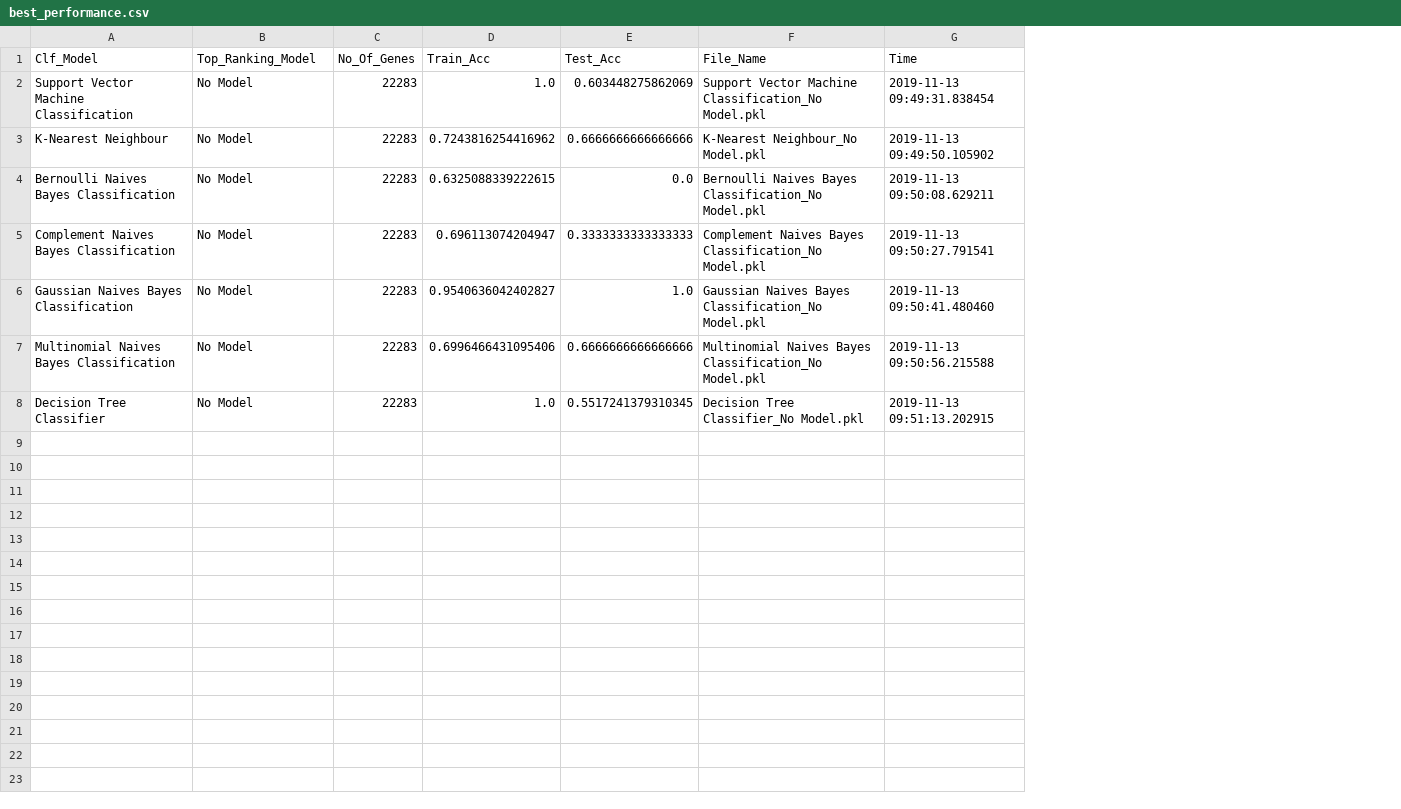
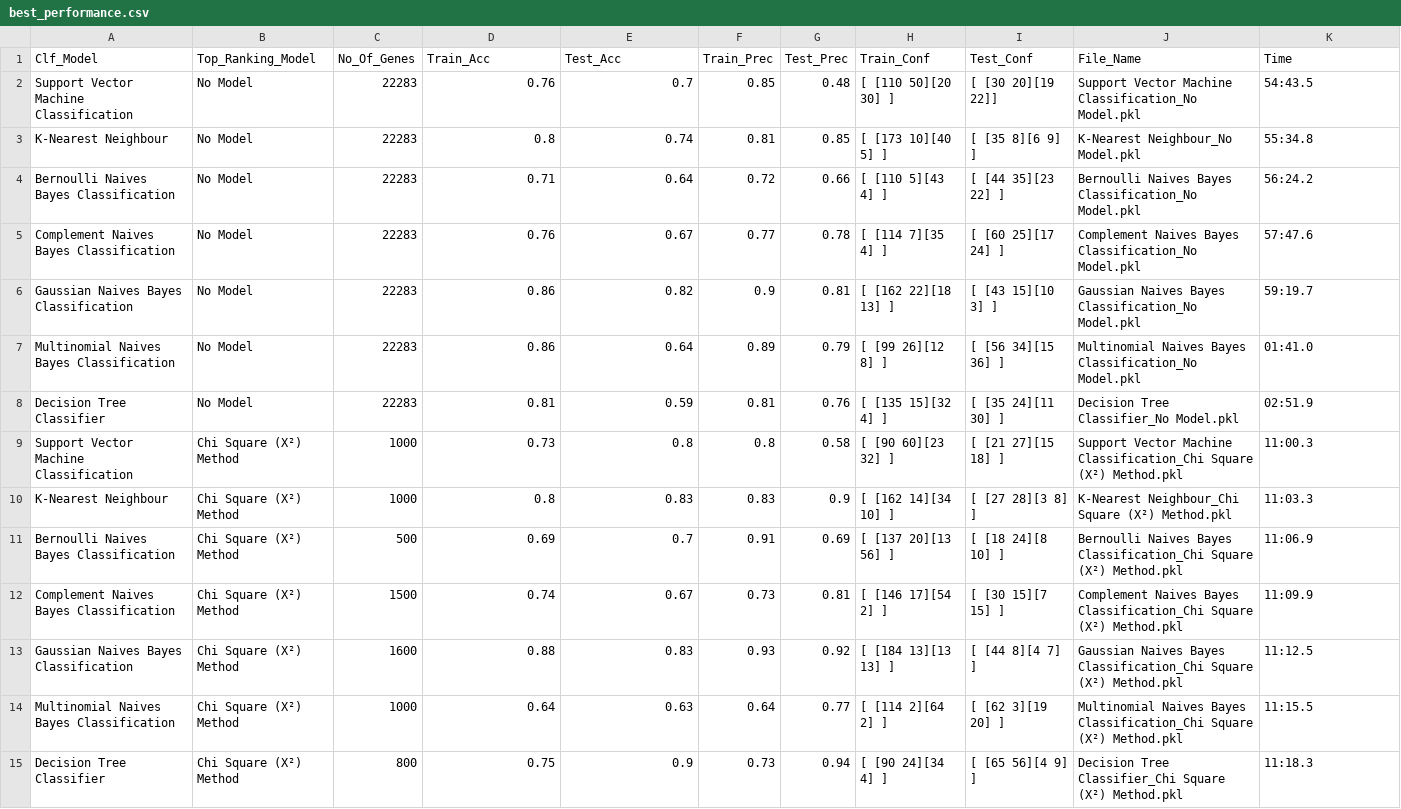
Before and after one commit to subash1999/NEC-Study-and-Analysis-of-Breast-Cancer-Using-Genomics, a CSV file: best_trained_models/best_performance.csv, drawn as a sheet; only a part is shown; addresses are those after the commit; the diff covers the shown part only; the diff names each change by its address in the sheet, - before the commit and + after, or states it on an @@ line.

```diff
--- a/best_trained_models/best_performance.csv
+++ b/best_trained_models/best_performance.csv
+column F (Train_Prec), rows 2-8: 0.85 | 0.81 | 0.72 | 0.77 | 0.9 | 0.89 | 0.81
+column G (Test_Prec), rows 2-8: 0.48 | 0.85 | 0.66 | 0.78 | 0.81 | 0.79 | 0.76
+column H (Train_Conf), rows 2-8: [ [110 50][20 30] ] | [ [173 10][40 5] ] | [ [110 5][43 4] ] | [ [114 7][35 4] ] | [ [162 22][18 13] ] | [ [99 26][12 8] ] | [ [135 15][32 4] ]
+column I (Test_Conf), rows 2-8: [ [30 20][19 22]] | [ [35 8][6 9] ] | [ [44 35][23 22] ] | [ [60 25][17 24] ] | [ [43 15][10 3] ] | [ [56 34][15 36] ] | [ [35 24][11 30] ]
-D2 (Train_Acc): 1.0
+D2 (Train_Acc): 0.76
-E2 (Test_Acc): 0.603448275862069
+E2 (Test_Acc): 0.7
-K2 (Time): 2019-11-13 09:49:31.838454
+K2 (Time): 54:43.5
-D3 (Train_Acc): 0.7243816254416962
+D3 (Train_Acc): 0.8
-E3 (Test_Acc): 0.6666666666666666
+E3 (Test_Acc): 0.74
-K3 (Time): 2019-11-13 09:49:50.105902
+K3 (Time): 55:34.8
-D4 (Train_Acc): 0.6325088339222615
+D4 (Train_Acc): 0.71
-E4 (Test_Acc): 0.0
+E4 (Test_Acc): 0.64
-K4 (Time): 2019-11-13 09:50:08.629211
+K4 (Time): 56:24.2
-D5 (Train_Acc): 0.696113074204947
+D5 (Train_Acc): 0.76
-E5 (Test_Acc): 0.3333333333333333
+E5 (Test_Acc): 0.67
-K5 (Time): 2019-11-13 09:50:27.791541
+K5 (Time): 57:47.6
-D6 (Train_Acc): 0.9540636042402827
+D6 (Train_Acc): 0.86
-E6 (Test_Acc): 1.0
+E6 (Test_Acc): 0.82
-K6 (Time): 2019-11-13 09:50:41.480460
+K6 (Time): 59:19.7
-D7 (Train_Acc): 0.6996466431095406
+D7 (Train_Acc): 0.86
-E7 (Test_Acc): 0.6666666666666666
+E7 (Test_Acc): 0.64
-K7 (Time): 2019-11-13 09:50:56.215588
+K7 (Time): 01:41.0
-D8 (Train_Acc): 1.0
+D8 (Train_Acc): 0.81
-E8 (Test_Acc): 0.5517241379310345
+E8 (Test_Acc): 0.59
-K8 (Time): 2019-11-13 09:51:13.202915
+K8 (Time): 02:51.9
+row 9: Support Vector Machine Classification | Chi Square (X²) Method | 1000 | 0.73 | 0.8 | 0.8 | 0.58 | [ [90 60][23 32] ] | [ [21 27][15 18] ] | Support Vector Machine Classification_Chi Square (X²) Method.pkl | 11:00.3
+row 10: K-Nearest Neighbour | Chi Square (X²) Method | 1000 | 0.8 | 0.83 | 0.83 | 0.9 | [ [162 14][34 10] ] | [ [27 28][3 8] ] | K-Nearest Neighbour_Chi Square (X²) Method.pkl | 11:03.3
+row 11: Bernoulli Naives Bayes Classification | Chi Square (X²) Method | 500 | 0.69 | 0.7 | 0.91 | 0.69 | [ [137 20][13 56] ] | [ [18 24][8 10] ] | Bernoulli Naives Bayes Classification_Chi Square (X²) Method.pkl | 11:06.9
+row 12: Complement Naives Bayes Classification | Chi Square (X²) Method | 1500 | 0.74 | 0.67 | 0.73 | 0.81 | [ [146 17][54 2] ] | [ [30 15][7 15] ] | Complement Naives Bayes Classification_Chi Square (X²) Method.pkl | 11:09.9
+row 13: Gaussian Naives Bayes Classification | Chi Square (X²) Method | 1600 | 0.88 | 0.83 | 0.93 | 0.92 | [ [184 13][13 13] ] | [ [44 8][4 7] ] | Gaussian Naives Bayes Classification_Chi Square (X²) Method.pkl | 11:12.5
+row 14: Multinomial Naives Bayes Classification | Chi Square (X²) Method | 1000 | 0.64 | 0.63 | 0.64 | 0.77 | [ [114 2][64 2] ] | [ [62 3][19 20] ] | Multinomial Naives Bayes Classification_Chi Square (X²) Method.pkl | 11:15.5
+row 15: Decision Tree Classifier | Chi Square (X²) Method | 800 | 0.75 | 0.9 | 0.73 | 0.94 | [ [90 24][34 4] ] | [ [65 56][4 9] ] | Decision Tree Classifier_Chi Square (X²) Method.pkl | 11:18.3
```
Also changed, not shown: 7 added rows elsewhere in this file, 50 other files.
